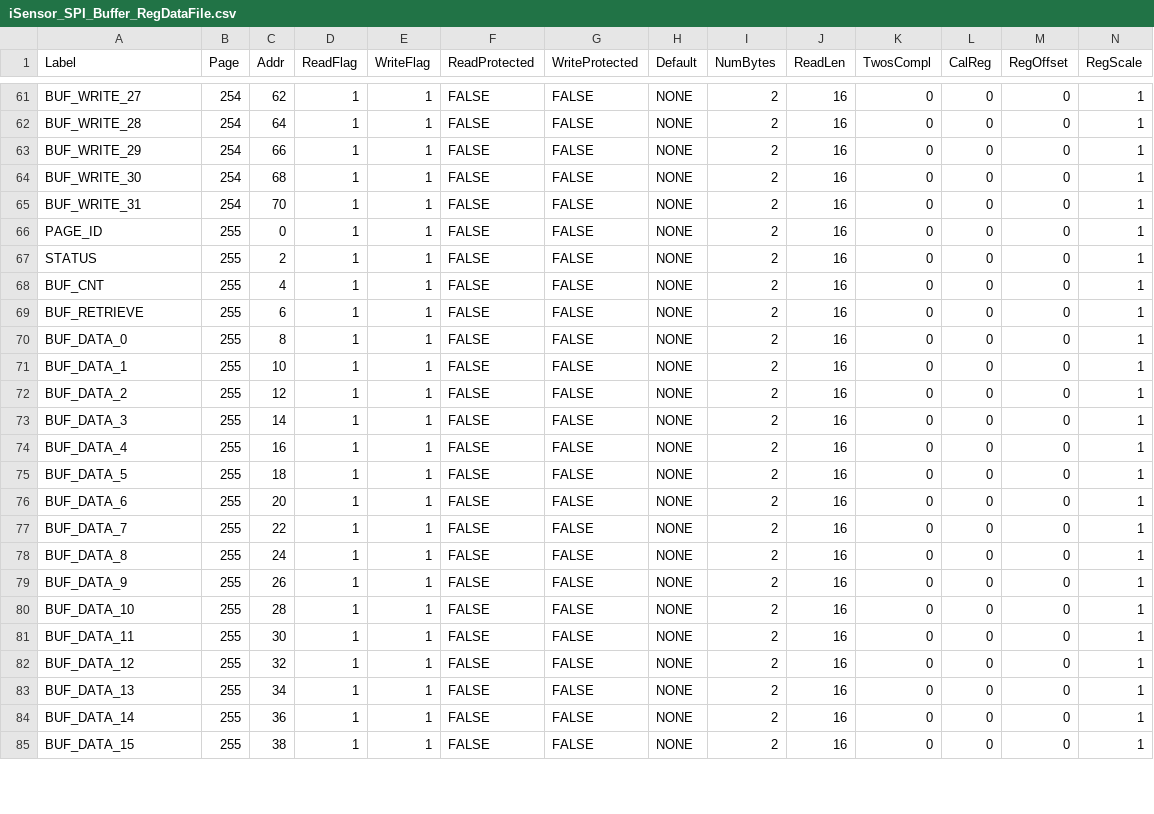
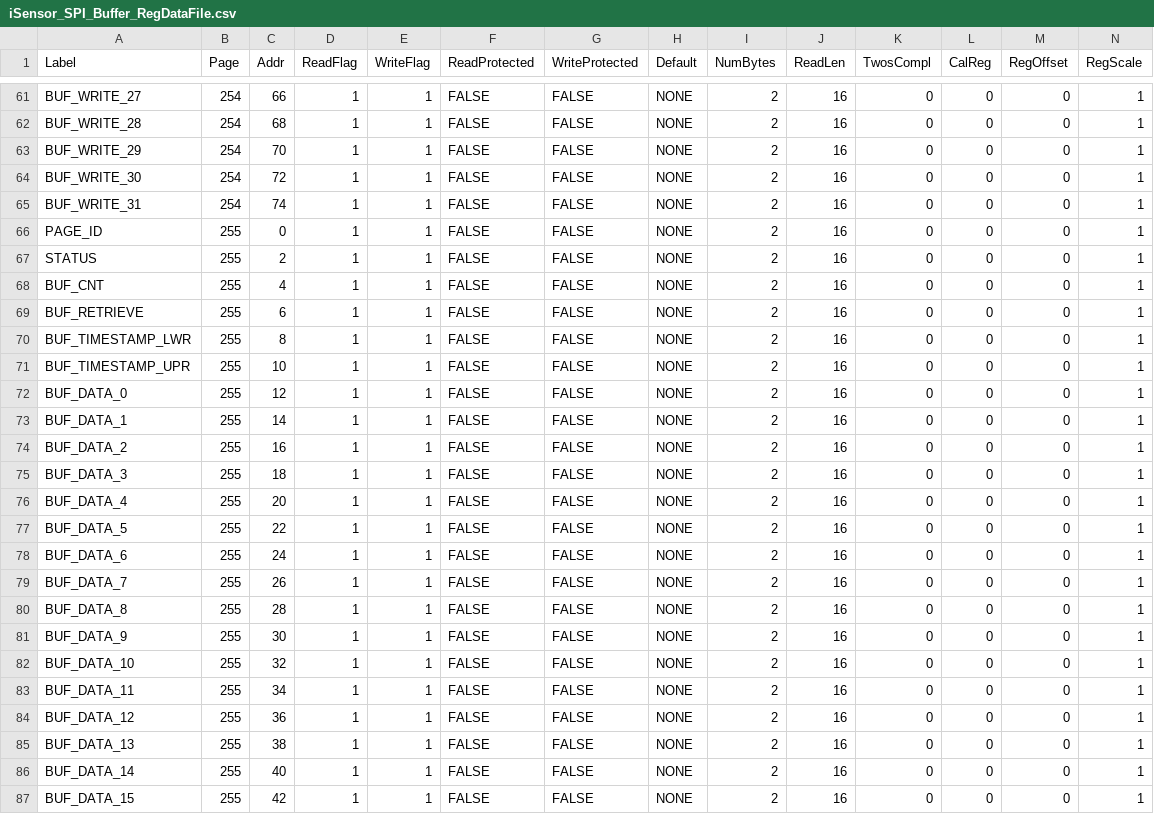
Before and after one commit to ajn96/iSensor-SPI-Buffer, a CSV file: iSensor_SPI_Buffer_RegDataFile.csv, drawn as a sheet; only a part is shown, gaps mark what is left out; addresses are those after the commit; the diff covers the shown part only; the diff names each change by its address in the sheet, - before the commit and + after, or states it on an @@ line.

```diff
--- a/iSensor_SPI_Buffer_RegDataFile.csv
+++ b/iSensor_SPI_Buffer_RegDataFile.csv
-C61 (Addr): 62
+C61 (Addr): 66
-C62 (Addr): 64
+C62 (Addr): 68
-C63 (Addr): 66
+C63 (Addr): 70
-C64 (Addr): 68
+C64 (Addr): 72
-C65 (Addr): 70
+C65 (Addr): 74
+row 70: BUF_TIMESTAMP_LWR | 255 | 8 | 1 | 1 | FALSE | FALSE | NONE | 2 | 16 | 0 | 0 | 0 | 1
+row 71: BUF_TIMESTAMP_UPR | 255 | 10 | 1 | 1 | FALSE | FALSE | NONE | 2 | 16 | 0 | 0 | 0 | 1
-C72 (Addr): 8
+C72 (Addr): 12
-C73 (Addr): 10
+C73 (Addr): 14
-C74 (Addr): 12
+C74 (Addr): 16
-C75 (Addr): 14
+C75 (Addr): 18
-C76 (Addr): 16
+C76 (Addr): 20
-C77 (Addr): 18
+C77 (Addr): 22
-C78 (Addr): 20
+C78 (Addr): 24
-C79 (Addr): 22
+C79 (Addr): 26
-C80 (Addr): 24
+C80 (Addr): 28
-C81 (Addr): 26
+C81 (Addr): 30
-C82 (Addr): 28
+C82 (Addr): 32
-C83 (Addr): 30
+C83 (Addr): 34
-C84 (Addr): 32
+C84 (Addr): 36
-C85 (Addr): 34
+C85 (Addr): 38
-C86 (Addr): 36
+C86 (Addr): 40
-C87 (Addr): 38
+C87 (Addr): 42
```
Also changed, not shown: 43 edited cells elsewhere in this file, ADIS1650x_SPI_Buf_Regmap.csv, 1 other file.
